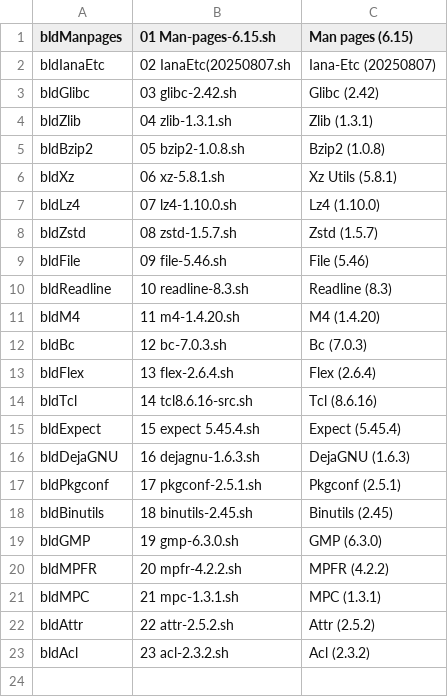
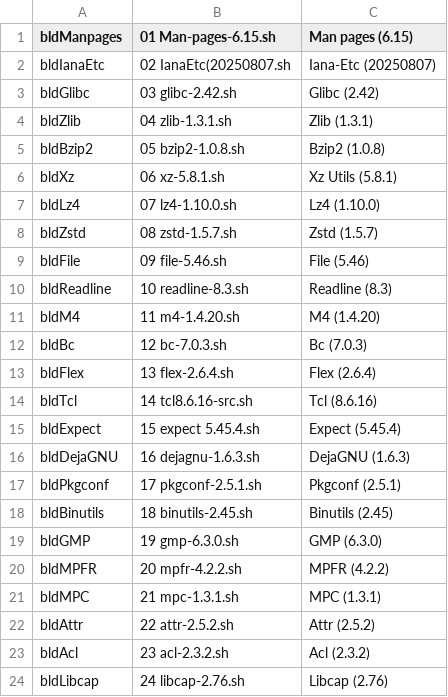
Before and after one commit to wakirk/Personal-lfs-iigs-install, a TSV file: 1.06-Install-System-Software/Install-System-Software.menu.tsv, drawn as a sheet; the diff names each change by its address in the sheet, - before the commit and + after, or states it on an @@ line.

Commit message:
Add Libcap installation entry to menu

```diff
--- a/1.06-Install-System-Software/Install-System-Software.menu.tsv
+++ b/1.06-Install-System-Software/Install-System-Software.menu.tsv
+row 24: bldLibcap | 24 libcap-2.76.sh | Libcap (2.76)
```
